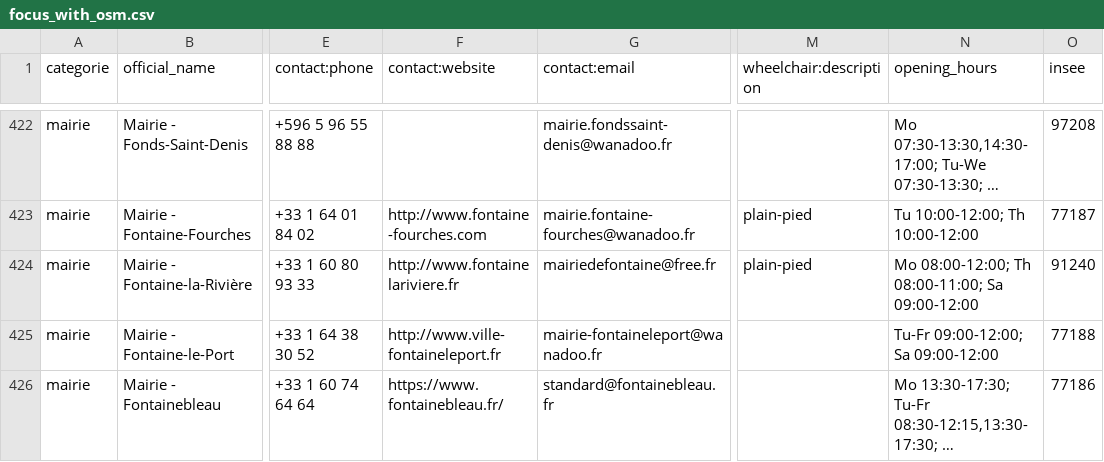
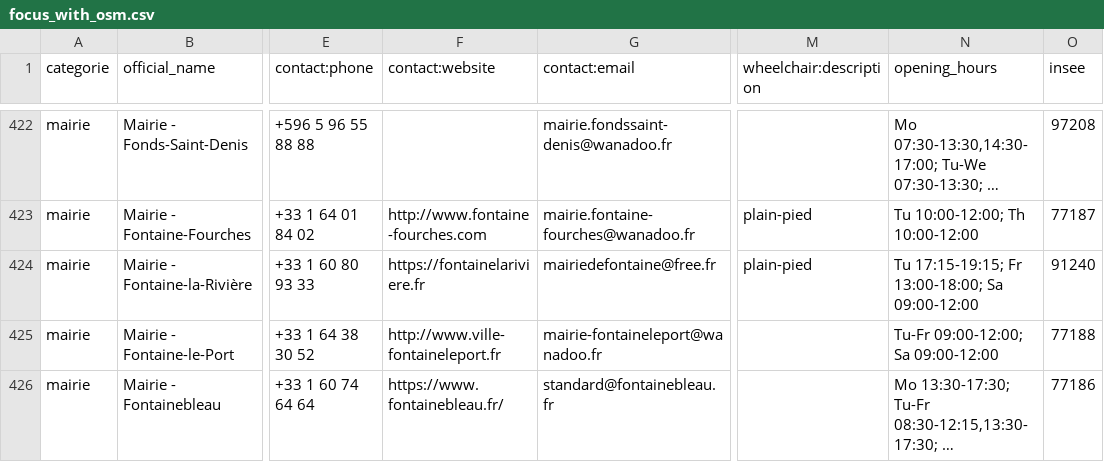
Before and after one commit to nlehuby/sepuqu, a CSV file: focus_with_osm.csv, drawn as a sheet; only a part is shown, gaps mark what is left out; long unchanged cells end in …; the diff covers the shown part only; the diff names each change by its address in the sheet, - before the commit and + after, or states it on an @@ line.

```diff
--- a/focus_with_osm.csv
+++ b/focus_with_osm.csv
-F424 (contact:website): http://www.fontainelariviere.fr
+F424 (contact:website): https://fontainelariviere.fr
-N424 (opening_hours): Mo 08:00-12:00; Th 08:00-11:00; Sa 09:00-12:00
+N424 (opening_hours): Tu 17:15-19:15; Fr 13:00-18:00; Sa 09:00-12:00
```
Also changed, not shown: 19 edited cells elsewhere in this file.
